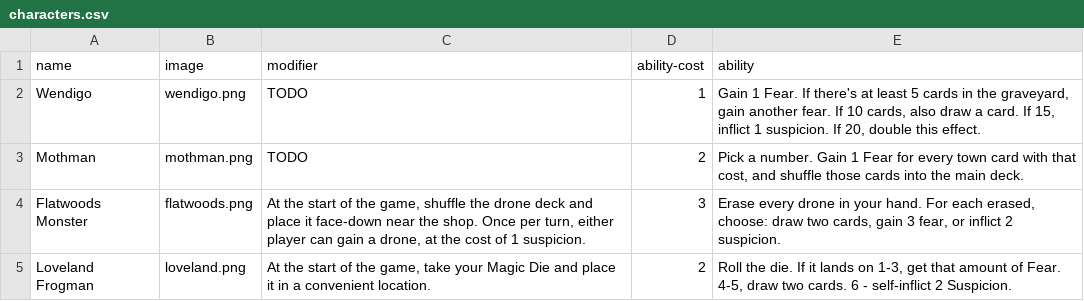
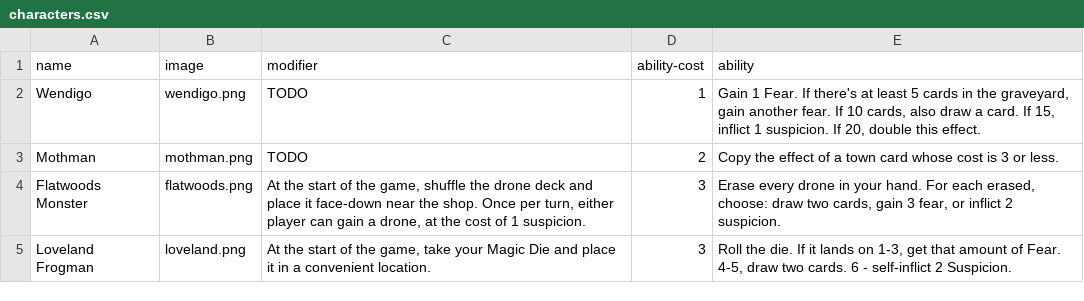
Before and after one commit to optimisticlucio/skulk, a CSV file: csv/characters.csv, drawn as a sheet.

```diff
--- a/csv/characters.csv
+++ b/csv/characters.csv
@@ -2,4 +2,4 @@ name,image,modifier,ability-cost,ability
 Wendigo,wendigo.png,TODO,1,"Gain 1 Fear. If there's at least 5 cards in the graveyard, gain another fear. If 10 cards, also draw a card. If 15, inflict 1 suspicion. If 20, double this effect. "
-Mothman,mothman.png,TODO,2,"Pick a number. Gain 1 Fear for every town card with that cost, and shuffle those cards into the main deck."
+Mothman,mothman.png,TODO,2,Copy the effect of a town card whose cost is 3 or less.
 Flatwoods Monster,flatwoods.png,"At the start of the game, shuffle the drone deck and place it face-down near the shop. Once per turn, either player can gain a drone, at the cost of 1 suspicion.",3,"Erase every drone in your hand. For each erased, choose: draw two cards, gain 3 fear, or inflict 2 suspicion."
-Loveland Frogman,loveland.png,"At the start of the game, take your Magic Die and place it in a convenient location.",2,"Roll the die. If it lands on 1-3, get that amount of Fear. 4-5, draw two cards. 6 - self-inflict 2 Suspicion."
+Loveland Frogman,loveland.png,"At the start of the game, take your Magic Die and place it in a convenient location.",3,"Roll the die. If it lands on 1-3, get that amount of Fear. 4-5, draw two cards. 6 - self-inflict 2 Suspicion."
```
Also changed, not shown: csv/cards.csv, 3 other files.
